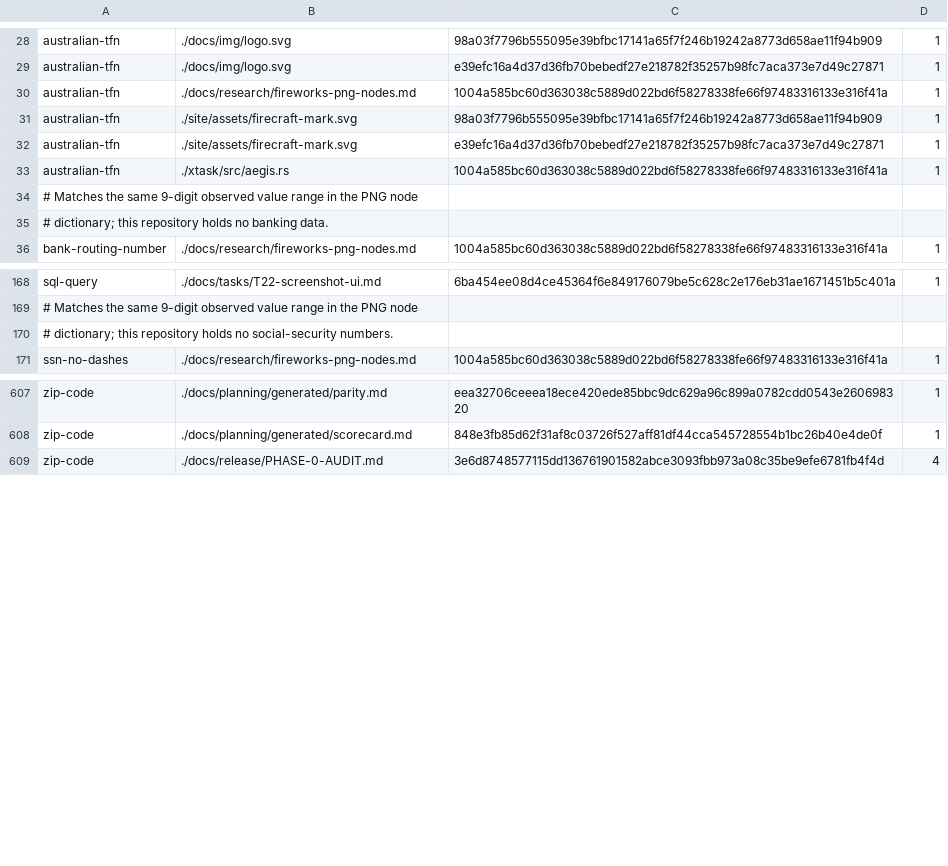
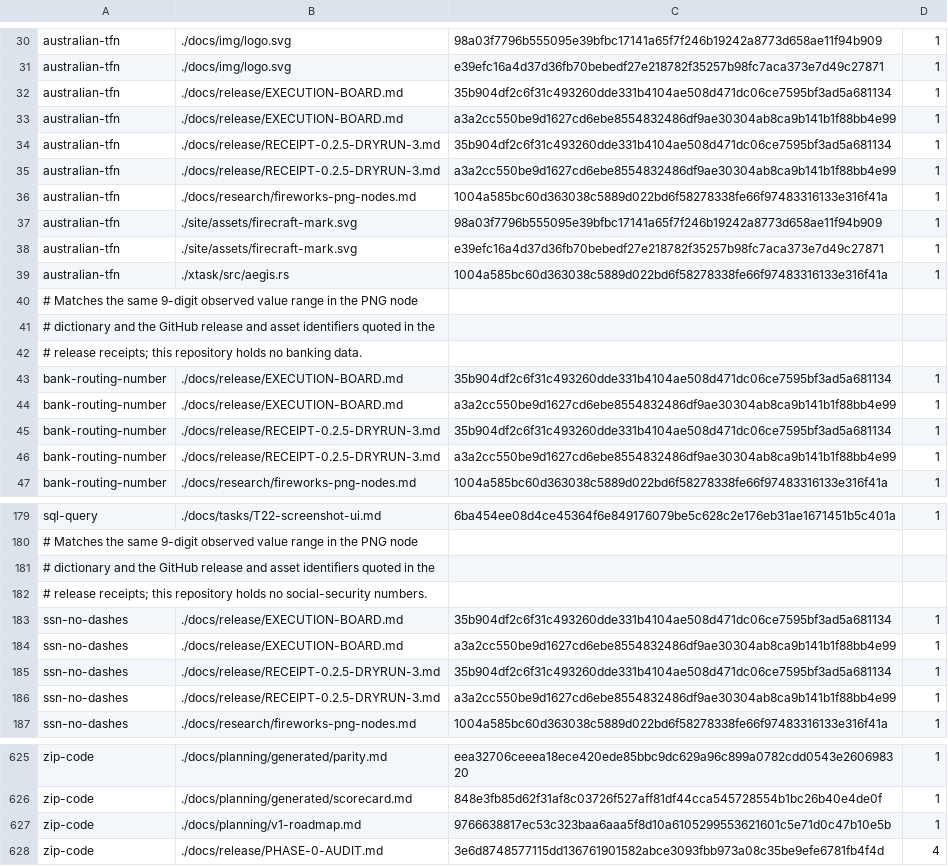
Before and after one commit to aliasfoxkde/FireCraft, a TSV file: .aegis-baseline.tsv, drawn as a sheet; only a part is shown, gaps mark what is left out; the diff covers the shown part only.

```diff
--- a/.aegis-baseline.tsv
+++ b/.aegis-baseline.tsv
@@ -29,2 +31,6 @@ australian-tfn	./docs/img/logo.svg	98a03f7796b555095e39bfbc17141a65f7f246b19242a
 australian-tfn	./docs/img/logo.svg	e39efc16a4d37d36fb70bebedf27e218782f35257b98fc7aca373e7d49c27871	1
+australian-tfn	./docs/release/EXECUTION-BOARD.md	35b904df2c6f31c493260dde331b4104ae508d471dc06ce7595bf3ad5a681134	1
+australian-tfn	./docs/release/EXECUTION-BOARD.md	a3a2cc550be9d1627cd6ebe8554832486df9ae30304ab8ca9b141b1f88bb4e99	1
+australian-tfn	./docs/release/RECEIPT-0.2.5-DRYRUN-3.md	35b904df2c6f31c493260dde331b4104ae508d471dc06ce7595bf3ad5a681134	1
+australian-tfn	./docs/release/RECEIPT-0.2.5-DRYRUN-3.md	a3a2cc550be9d1627cd6ebe8554832486df9ae30304ab8ca9b141b1f88bb4e99	1
 australian-tfn	./docs/research/fireworks-png-nodes.md	1004a585bc60d363038c5889d022bd6f58278338fe66f97483316133e316f41a	1
@@ -34,3 +40,8 @@ australian-tfn	./xtask/src/aegis.rs	1004a585bc60d363038c5889d022bd6f58278338fe66
 # Matches the same 9-digit observed value range in the PNG node
-# dictionary; this repository holds no banking data.
+# dictionary and the GitHub release and asset identifiers quoted in the
+# release receipts; this repository holds no banking data.
+bank-routing-number	./docs/release/EXECUTION-BOARD.md	35b904df2c6f31c493260dde331b4104ae508d471dc06ce7595bf3ad5a681134	1
+bank-routing-number	./docs/release/EXECUTION-BOARD.md	a3a2cc550be9d1627cd6ebe8554832486df9ae30304ab8ca9b141b1f88bb4e99	1
+bank-routing-number	./docs/release/RECEIPT-0.2.5-DRYRUN-3.md	35b904df2c6f31c493260dde331b4104ae508d471dc06ce7595bf3ad5a681134	1
+bank-routing-number	./docs/release/RECEIPT-0.2.5-DRYRUN-3.md	a3a2cc550be9d1627cd6ebe8554832486df9ae30304ab8ca9b141b1f88bb4e99	1
 bank-routing-number	./docs/research/fireworks-png-nodes.md	1004a585bc60d363038c5889d022bd6f58278338fe66f97483316133e316f41a	1
@@ -169,3 +180,8 @@ sql-query	./docs/tasks/T22-screenshot-ui.md	6ba454ee08d4ce45364f6e849176079be5c6
 # Matches the same 9-digit observed value range in the PNG node
-# dictionary; this repository holds no social-security numbers.
+# dictionary and the GitHub release and asset identifiers quoted in the
+# release receipts; this repository holds no social-security numbers.
+ssn-no-dashes	./docs/release/EXECUTION-BOARD.md	35b904df2c6f31c493260dde331b4104ae508d471dc06ce7595bf3ad5a681134	1
+ssn-no-dashes	./docs/release/EXECUTION-BOARD.md	a3a2cc550be9d1627cd6ebe8554832486df9ae30304ab8ca9b141b1f88bb4e99	1
+ssn-no-dashes	./docs/release/RECEIPT-0.2.5-DRYRUN-3.md	35b904df2c6f31c493260dde331b4104ae508d471dc06ce7595bf3ad5a681134	1
+ssn-no-dashes	./docs/release/RECEIPT-0.2.5-DRYRUN-3.md	a3a2cc550be9d1627cd6ebe8554832486df9ae30304ab8ca9b141b1f88bb4e99	1
 ssn-no-dashes	./docs/research/fireworks-png-nodes.md	1004a585bc60d363038c5889d022bd6f58278338fe66f97483316133e316f41a	1
@@ -608,2 +626,3 @@ zip-code	./docs/planning/generated/parity.md	eea32706ceeea18ece420ede85bbc9dc629
 zip-code	./docs/planning/generated/scorecard.md	848e3fb85d62f31af8c03726f527aff81df44cca545728554b1bc26b40e4de0f	1
+zip-code	./docs/planning/v1-roadmap.md	9766638817ec53c323baa6aaa5f8d10a6105299553621601c5e71d0c47b10e5b	1
 zip-code	./docs/release/PHASE-0-AUDIT.md	3e6d8748577115dd136761901582abce3093fbb973a08c35be9efe6781fb4f4d	4
```
Also changed, not shown: 4 added rows and 3 edited cells elsewhere in this file, 1 other file.
